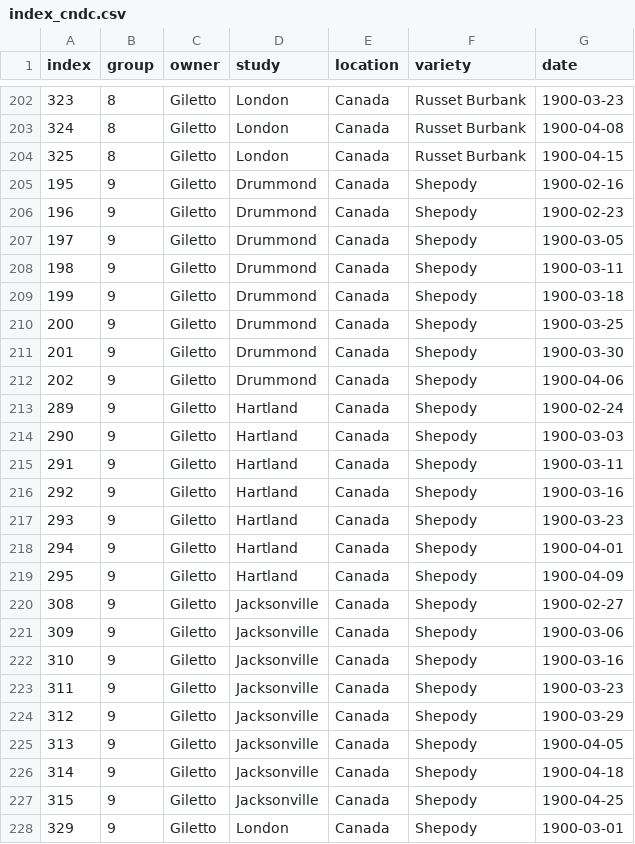
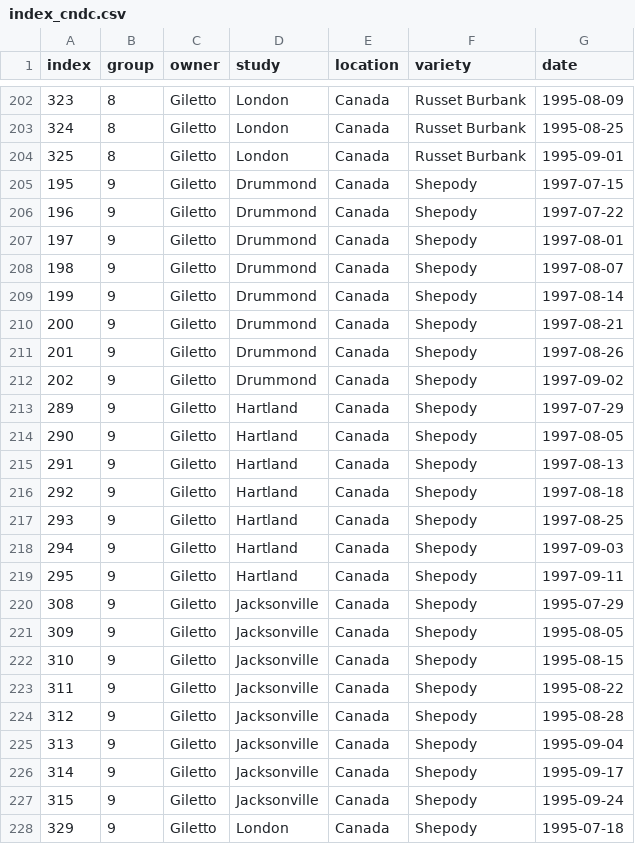
Before and after one commit to bohm0072/bayesian-cndc-potato, a CSV file: data/analysis/index_cndc.csv, drawn as a sheet; only a part is shown, gaps mark what is left out; the diff covers the shown part only.

```diff
--- a/data/analysis/index_cndc.csv
+++ b/data/analysis/index_cndc.csv
@@ -202,27 +202,27 @@ index,group,owner,study,location,variety,date
-323,8,Giletto,London,Canada,Russet Burbank,1900-03-23
-324,8,Giletto,London,Canada,Russet Burbank,1900-04-08
-325,8,Giletto,London,Canada,Russet Burbank,1900-04-15
-195,9,Giletto,Drummond,Canada,Shepody,1900-02-16
-196,9,Giletto,Drummond,Canada,Shepody,1900-02-23
-197,9,Giletto,Drummond,Canada,Shepody,1900-03-05
-198,9,Giletto,Drummond,Canada,Shepody,1900-03-11
-199,9,Giletto,Drummond,Canada,Shepody,1900-03-18
-200,9,Giletto,Drummond,Canada,Shepody,1900-03-25
-201,9,Giletto,Drummond,Canada,Shepody,1900-03-30
-202,9,Giletto,Drummond,Canada,Shepody,1900-04-06
-289,9,Giletto,Hartland,Canada,Shepody,1900-02-24
-290,9,Giletto,Hartland,Canada,Shepody,1900-03-03
-291,9,Giletto,Hartland,Canada,Shepody,1900-03-11
-292,9,Giletto,Hartland,Canada,Shepody,1900-03-16
-293,9,Giletto,Hartland,Canada,Shepody,1900-03-23
-294,9,Giletto,Hartland,Canada,Shepody,1900-04-01
-295,9,Giletto,Hartland,Canada,Shepody,1900-04-09
-308,9,Giletto,Jacksonville,Canada,Shepody,1900-02-27
-309,9,Giletto,Jacksonville,Canada,Shepody,1900-03-06
-310,9,Giletto,Jacksonville,Canada,Shepody,1900-03-16
-311,9,Giletto,Jacksonville,Canada,Shepody,1900-03-23
-312,9,Giletto,Jacksonville,Canada,Shepody,1900-03-29
-313,9,Giletto,Jacksonville,Canada,Shepody,1900-04-05
-314,9,Giletto,Jacksonville,Canada,Shepody,1900-04-18
-315,9,Giletto,Jacksonville,Canada,Shepody,1900-04-25
-329,9,Giletto,London,Canada,Shepody,1900-03-01
+323,8,Giletto,London,Canada,Russet Burbank,1995-08-09
+324,8,Giletto,London,Canada,Russet Burbank,1995-08-25
+325,8,Giletto,London,Canada,Russet Burbank,1995-09-01
+195,9,Giletto,Drummond,Canada,Shepody,1997-07-15
+196,9,Giletto,Drummond,Canada,Shepody,1997-07-22
+197,9,Giletto,Drummond,Canada,Shepody,1997-08-01
+198,9,Giletto,Drummond,Canada,Shepody,1997-08-07
+199,9,Giletto,Drummond,Canada,Shepody,1997-08-14
+200,9,Giletto,Drummond,Canada,Shepody,1997-08-21
+201,9,Giletto,Drummond,Canada,Shepody,1997-08-26
+202,9,Giletto,Drummond,Canada,Shepody,1997-09-02
+289,9,Giletto,Hartland,Canada,Shepody,1997-07-29
+290,9,Giletto,Hartland,Canada,Shepody,1997-08-05
+291,9,Giletto,Hartland,Canada,Shepody,1997-08-13
+292,9,Giletto,Hartland,Canada,Shepody,1997-08-18
+293,9,Giletto,Hartland,Canada,Shepody,1997-08-25
+294,9,Giletto,Hartland,Canada,Shepody,1997-09-03
+295,9,Giletto,Hartland,Canada,Shepody,1997-09-11
+308,9,Giletto,Jacksonville,Canada,Shepody,1995-07-29
+309,9,Giletto,Jacksonville,Canada,Shepody,1995-08-05
+310,9,Giletto,Jacksonville,Canada,Shepody,1995-08-15
+311,9,Giletto,Jacksonville,Canada,Shepody,1995-08-22
+312,9,Giletto,Jacksonville,Canada,Shepody,1995-08-28
+313,9,Giletto,Jacksonville,Canada,Shepody,1995-09-04
+314,9,Giletto,Jacksonville,Canada,Shepody,1995-09-17
+315,9,Giletto,Jacksonville,Canada,Shepody,1995-09-24
+329,9,Giletto,London,Canada,Shepody,1995-07-18
```
Also changed, not shown: 105 edited cells elsewhere in this file, data/analysis/data.csv, data/analysis/data_cndc.csv, 6 other files.
